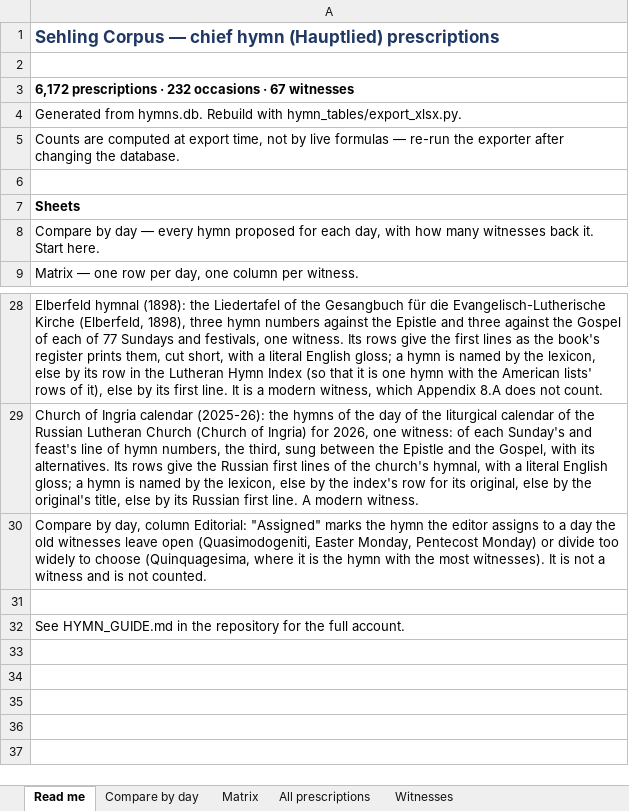
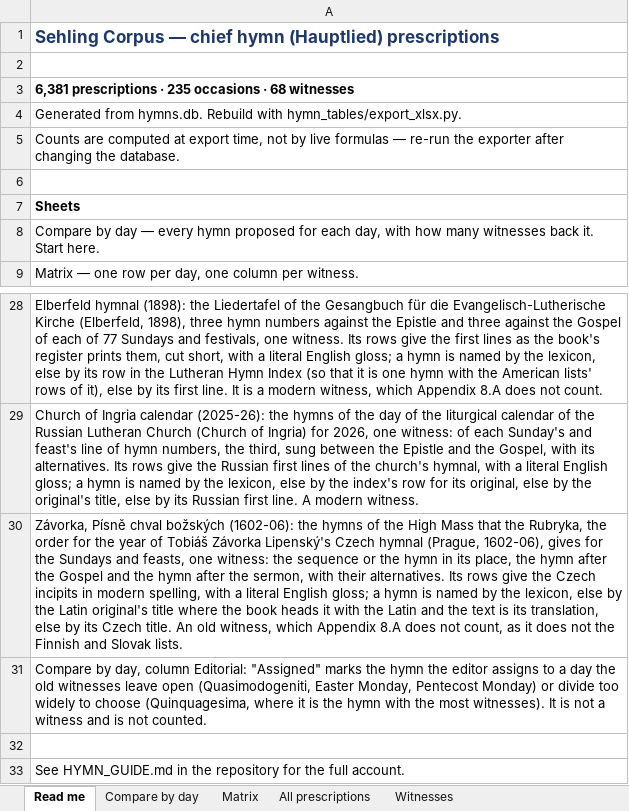
Before and after one commit to sethkasten/sehling-corpus, an Excel workbook: hymns.xlsx, sheet Read me, drawn as a sheet; only a part is shown, gaps mark what is left out; values as stored, in another font and other column widths than the file's, no borders; the diff names each change by its address in the sheet, - before the commit and + after, or states it on an @@ line.

```diff
--- a/hymns.xlsx (sheet Read me)
+++ b/hymns.xlsx (sheet Read me)
-A3: 6,172 prescriptions · 232 occasions · 67 witnesses
+A3: 6,381 prescriptions · 235 occasions · 68 witnesses
+row 30: Závorka, Písně chval božských (1602-06): the hymns of the High Mass that the Rubryka, the order for the year of Tobiáš Závorka Lipenský's Czech hymnal (Prague, 1602-06), gives for the Sundays and feasts, one witness: the sequence or the hymn in its place, the hymn after the Gospel and the hymn after the sermon, with their alternatives. Its rows give the Czech incipits in modern spelling, with a literal English gloss; a hymn is named by the lexicon, else by the Latin original's title where the book heads it with the Latin and the text is its translation, else by its Czech title. An old witness, which Appendix 8.A does not count, as it does not the Finnish and Slovak lists.
```
Also changed, not shown: sheet All prescriptions, sheet Compare by day, sheet Matrix, sheet Witnesses, 9 other files.
